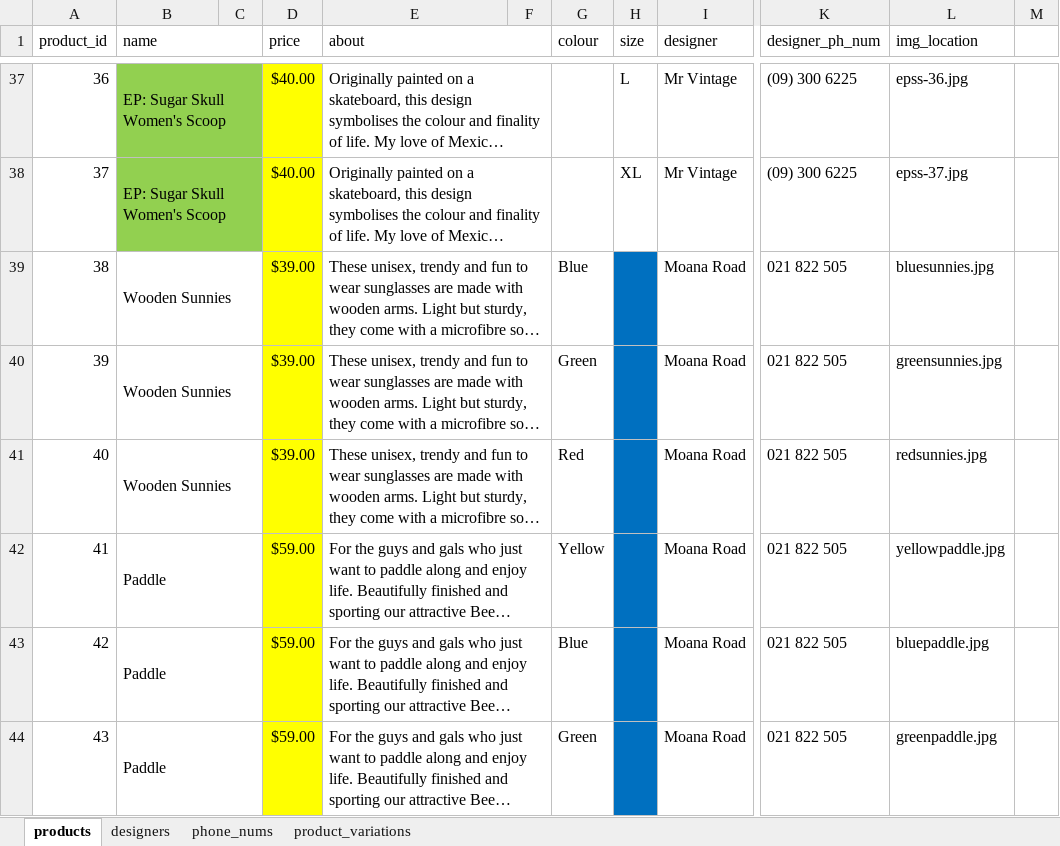
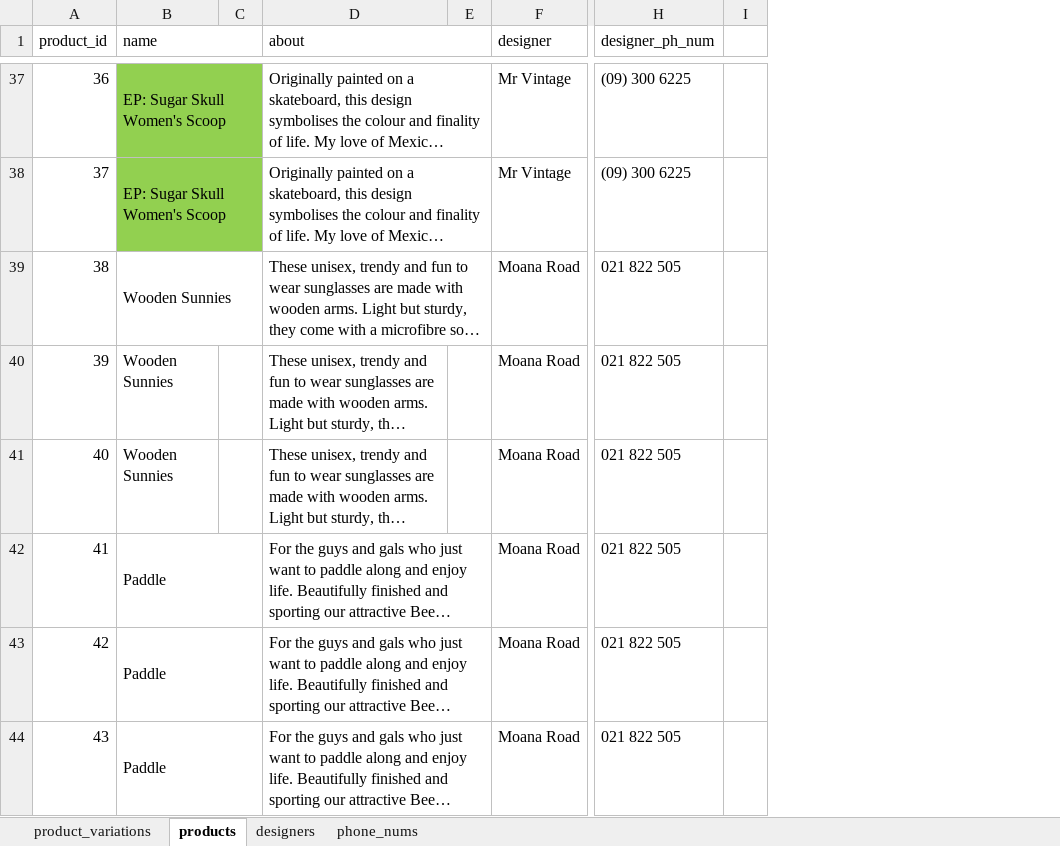
Before and after one commit to betabites/csi-2020, an Excel workbook: Databases/2.3_Databases Assessment/AS2.3_StoreDesign_2020.xlsx, sheet products, drawn as a sheet; only a part is shown, gaps mark what is left out; long unchanged cells end in …; values as stored, in another font and other column widths than the file's, no borders; conditional formats not drawn; the diff covers the shown part only; the diff names each change by its address in the sheet, - before the commit and + after, or states it on an @@ line.

```diff
--- a/Databases/2.3_Databases Assessment/AS2.3_StoreDesign_2020.xlsx (sheet products)
+++ b/Databases/2.3_Databases Assessment/AS2.3_StoreDesign_2020.xlsx (sheet products)
@@ sheet tab order changed: product_variations | products | designers | phone_nums @@
-column D (price), rows 37-44: $40.00 | $40.00 | $39.00 | $39.00 | $39.00 | $59.00 | $59.00 | $59.00
-column G (colour), rows 39-44: Blue | Green | Red | Yellow | Blue | Green
-column H (size), rows 37-38: L | XL
-column L (img_location), rows 37-44: epss-36.jpg | epss-37.jpg | bluesunnies.jpg | greensunnies.jpg | redsunnies.jpg | yellowpaddle.jpg | bluepaddle.jpg | greenpaddle.jpg
-B40:C40 merged
-E40:F40 merged
-B41:C41 merged
-E41:F41 merged
```
Also changed, not shown: 3 removed rows and merged cells elsewhere in this sheet, sheet product_variations.
